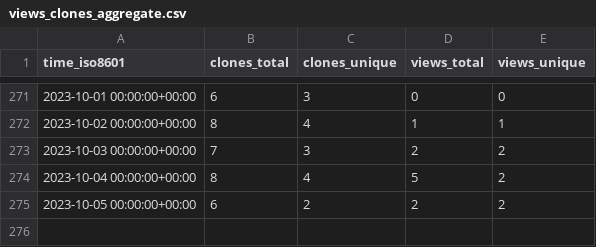
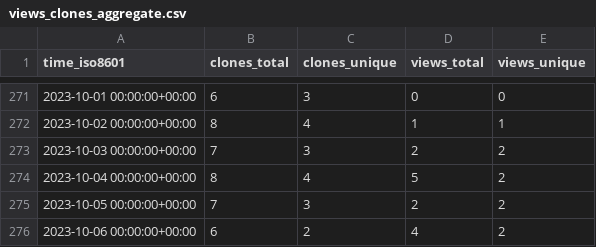
Before and after one commit to Atracsys/SlicerAstmPhantomTest, a CSV file: Atracsys/SlicerAstmPhantomTest/ghrs-data/views_clones_aggregate.csv, drawn as a sheet; only a part is shown, gaps mark what is left out.

```diff
--- a/Atracsys/SlicerAstmPhantomTest/ghrs-data/views_clones_aggregate.csv
+++ b/Atracsys/SlicerAstmPhantomTest/ghrs-data/views_clones_aggregate.csv
@@ -274,2 +274,3 @@ time_iso8601,clones_total,clones_unique,views_total,views_unique
 2023-10-04 00:00:00+00:00,8,4,5,2
-2023-10-05 00:00:00+00:00,6,2,2,2
+2023-10-05 00:00:00+00:00,7,3,2,2
+2023-10-06 00:00:00+00:00,6,2,4,2
```
Also changed, not shown: 1 other file.
